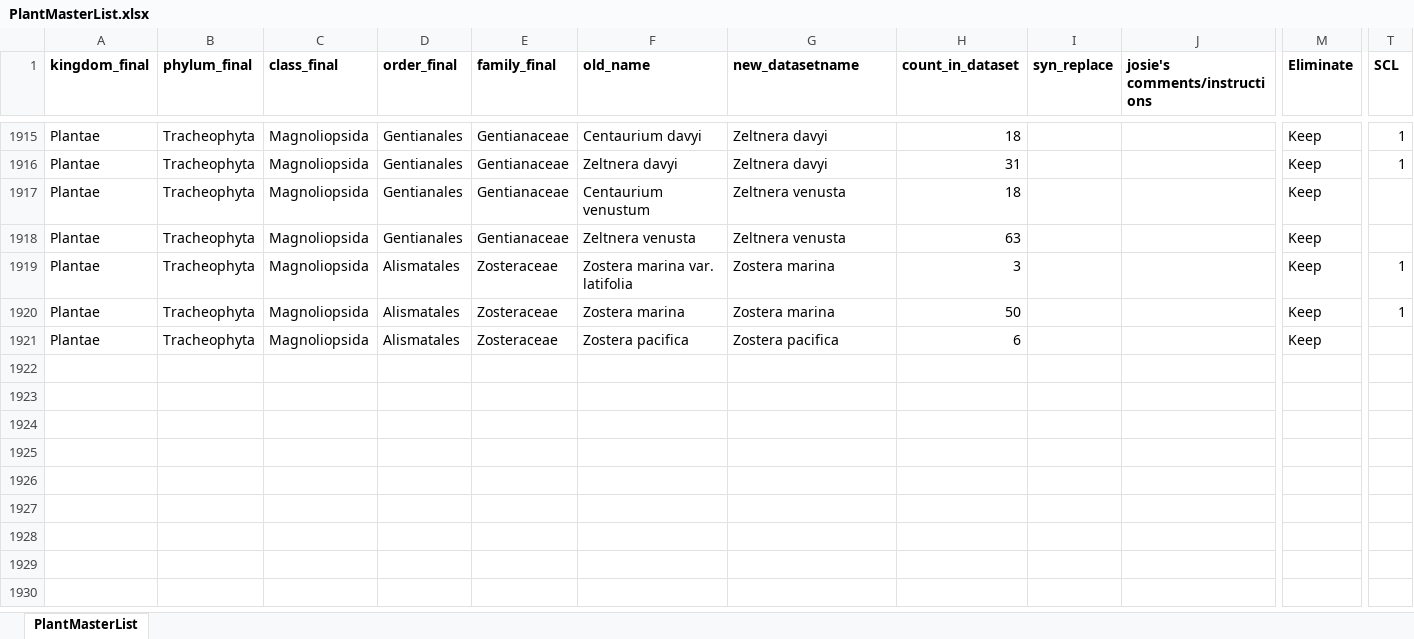
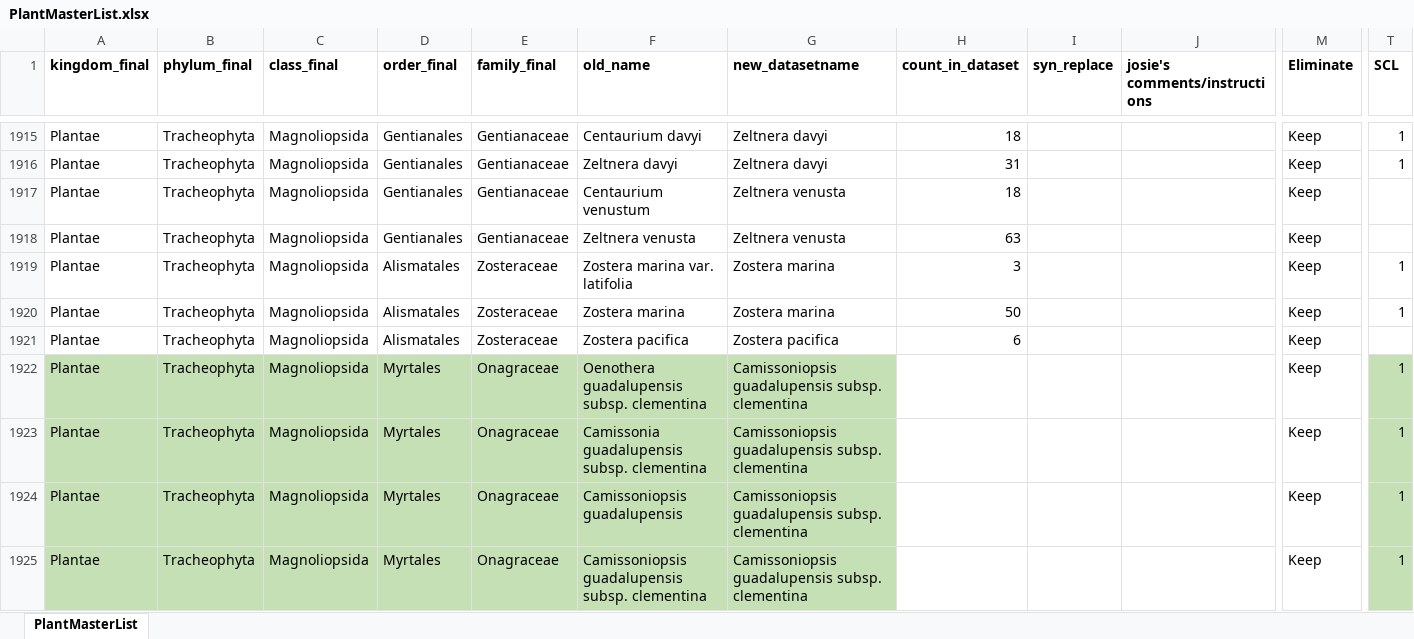
Before and after one commit to megakylie/gapanalysis, an Excel workbook: Josie/Data/PlantMasterList.xlsx, sheet PlantMasterList, drawn as a sheet; only a part is shown, gaps mark what is left out; values as stored, in another font and other column widths than the file's, no borders; rows hold the shown columns only; the diff names each change by its address in the sheet, - before the commit and + after, or states it on an @@ line.

Commit message:
Fixes and additions for island comparison cleanup

```diff
--- a/Josie/Data/PlantMasterList.xlsx (sheet PlantMasterList)
+++ b/Josie/Data/PlantMasterList.xlsx (sheet PlantMasterList)
+row 1922: Plantae | Tracheophyta | Magnoliopsida | Myrtales | Onagraceae | Oenothera guadalupensis subsp. clementina | Camissoniopsis guadalupensis subsp. clementina |  |  |  | Keep | 1
+row 1923: Plantae | Tracheophyta | Magnoliopsida | Myrtales | Onagraceae | Camissonia guadalupensis subsp. clementina | Camissoniopsis guadalupensis subsp. clementina |  |  |  | Keep | 1
+row 1924: Plantae | Tracheophyta | Magnoliopsida | Myrtales | Onagraceae | Camissoniopsis guadalupensis | Camissoniopsis guadalupensis subsp. clementina |  |  |  | Keep | 1
+row 1925: Plantae | Tracheophyta | Magnoliopsida | Myrtales | Onagraceae | Camissoniopsis guadalupensis subsp. clementina | Camissoniopsis guadalupensis subsp. clementina |  |  |  | Keep | 1
```
Also changed, not shown: 5 other files.
